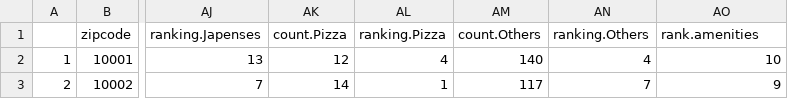
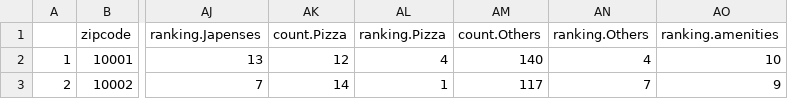
Before and after one commit to TZstatsADS/Spring2018-Project2-Group3, a CSV file: data/rank_all.csv, drawn as a sheet; only a part is shown, gaps mark what is left out; the diff names each change by its address in the sheet, - before the commit and + after, or states it on an @@ line.

Commit message:
Update Rank_all

```diff
--- a/data/rank_all.csv
+++ b/data/rank_all.csv
-AO1: rank.amenities
+AO1: ranking.amenities
```
Also changed, not shown: 2 other files.
